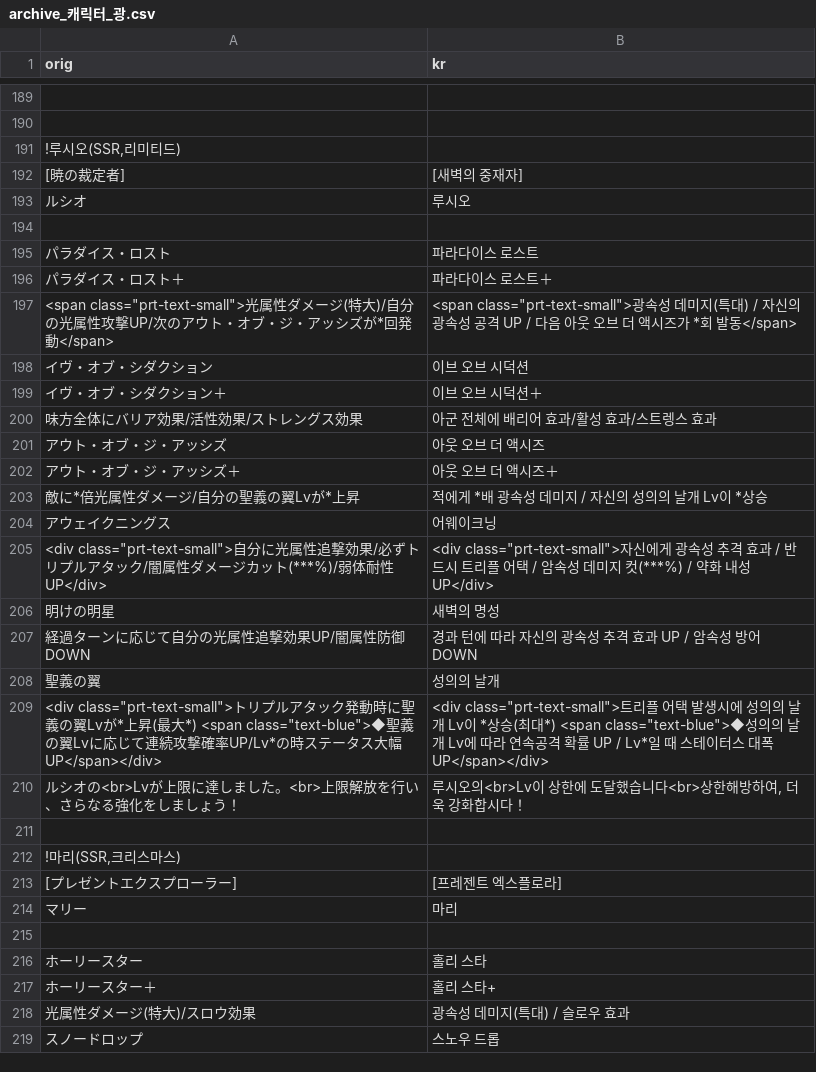
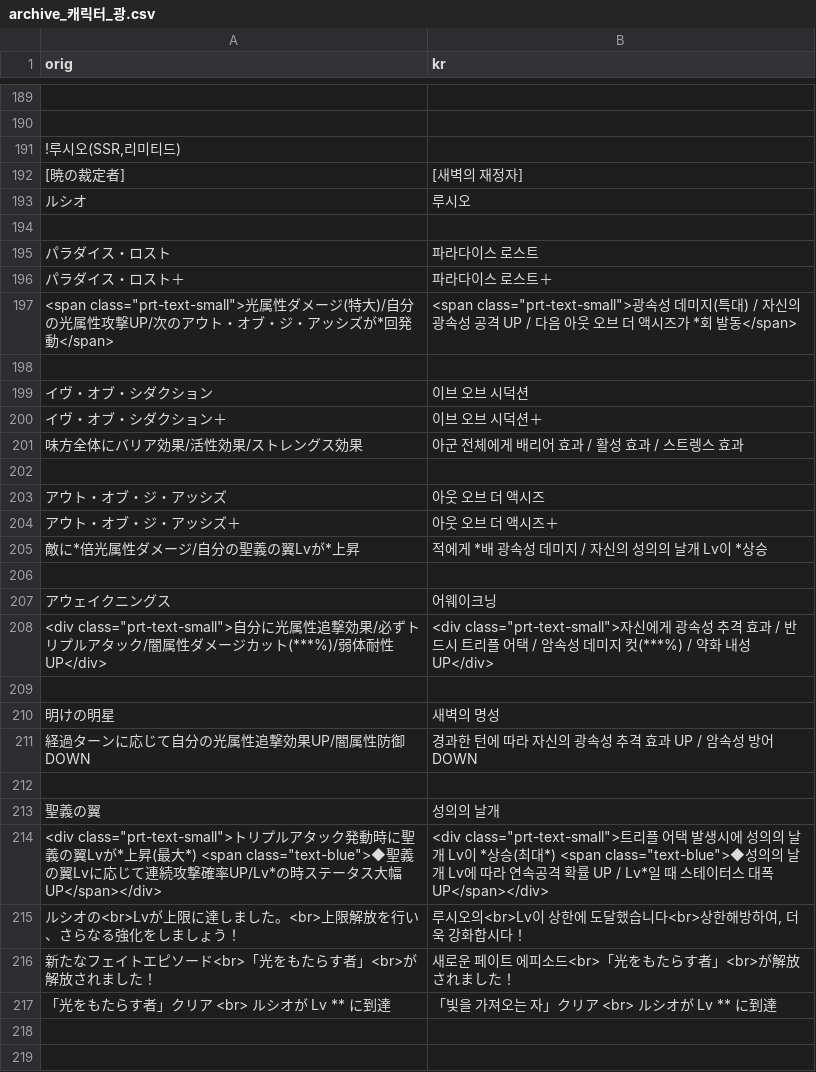
Before and after one commit to sidewinderk/gbfTransKor, a CSV file: cache/archive_캐릭터_광.csv, drawn as a sheet; only a part is shown, gaps mark what is left out; the shorter side is filled out with more unchanged rows.

```diff
--- a/cache/archive_캐릭터_광.csv
+++ b/cache/archive_캐릭터_광.csv
@@ -191,3 +191,3 @@ orig,kr
 "!루시오(SSR,리미티드)"
-[暁の裁定者],[새벽의 중재자]
+[暁の裁定者],[새벽의 재정자]
 ルシオ,루시오
@@ -197,5 +197,7 @@ orig,kr
 "<span class=""prt-text-small"">光属性ダメージ(特大)/自分の光属性攻撃UP/次のアウト・オブ・ジ・アッシズが*回発動</span>","<span class=""prt-text-small"">광속성 데미지(특대) / 자신의 광속성 공격 UP / 다음 아웃 오브 더 액시즈가 *회 발동</span>"
+
 イヴ・オブ・シダクション,이브 오브 시덕션
 イヴ・オブ・シダクション＋,이브 오브 시덕션＋
-味方全体にバリア効果/活性効果/ストレングス効果,아군 전체에 배리어 효과/활성 효과/스트렝스 효과
+味方全体にバリア効果/活性効果/ストレングス効果,아군 전체에게 배리어 효과 / 활성 효과 / 스트렝스 효과
+
 アウト・オブ・ジ・アッシズ,아웃 오브 더 액시즈
@@ -203,6 +205,9 @@ orig,kr
 敵に*倍光属性ダメージ/自分の聖義の翼Lvが*上昇,적에게 *배 광속성 데미지 / 자신의 성의의 날개 Lv이 *상승
+
 アウェイクニングス,어웨이크닝
 "<div class=""prt-text-small"">自分に光属性追撃効果/必ずトリプルアタック/闇属性ダメージカット(***%)/弱体耐性UP</div>","<div class=""prt-text-small"">자신에게 광속성 추격 효과 / 반드시 트리플 어택 / 암속성 데미지 컷(***%) / 약화 내성 UP</div>"
+
 明けの明星,새벽의 명성
-経過ターンに応じて自分の光属性追撃効果UP/闇属性防御DOWN,경과 턴에 따라 자신의 광속성 추격 효과 UP / 암속성 방어 DOWN
+経過ターンに応じて自分の光属性追撃効果UP/闇属性防御DOWN,경과한 턴에 따라 자신의 광속성 추격 효과 UP / 암속성 방어 DOWN
+
 聖義の翼,성의의 날개
@@ -210,2 +215,5 @@ orig,kr
 ルシオの<br>Lvが上限に達しました。<br>上限解放を行い、さらなる強化をしましょう！,"루시오의<br>Lv이 상한에 도달했습니다<br>상한해방하여, 더욱 강화합시다！"
+新たなフェイトエピソード<br>「光をもたらす者」<br>が解放されました！,새로운 페이트 에피소드<br>「光をもたらす者」<br>が解放されました！
+「光をもたらす者」クリア																											<br>						ルシオが Lv ** に到達,「빛을 가져오는 자」クリア																											<br>						ルシオが Lv ** に到達
+
 
```
Also changed, not shown: 1 other file.
